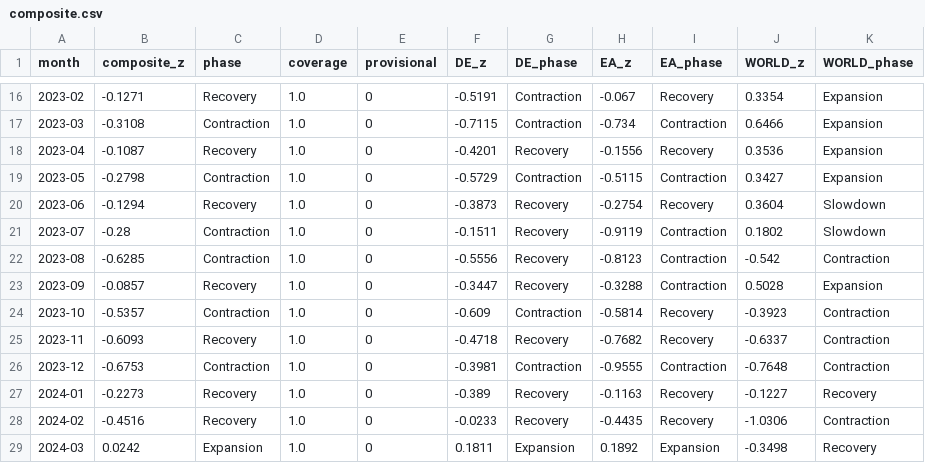
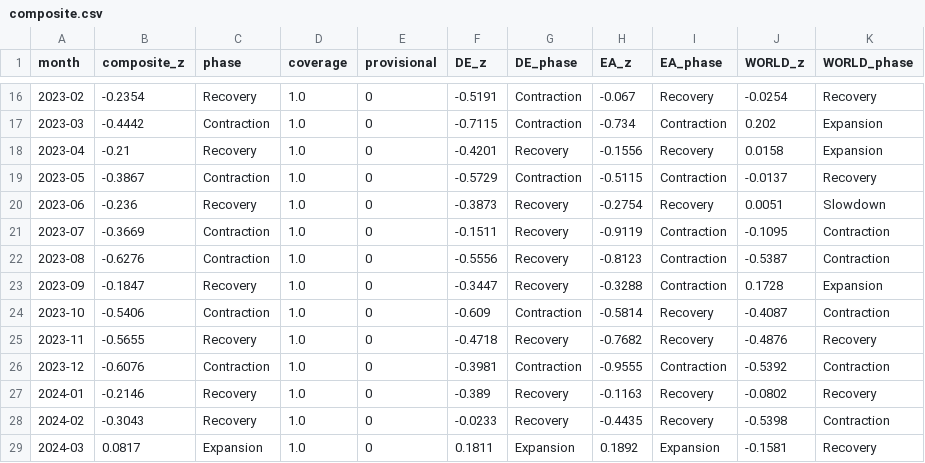
Before and after one commit to benrogacki/scoring-engine, a CSV file: live/composite.csv, drawn as a sheet; only a part is shown, gaps mark what is left out; the diff covers the shown part only.

```diff
--- a/live/composite.csv
+++ b/live/composite.csv
@@ -16,14 +16,14 @@ month,composite_z,phase,coverage,provisional,DE_z,DE_phase,EA_z,EA_phase,WORLD_z
-2023-02,-0.1271,Recovery,1.0,0,-0.5191,Contraction,-0.067,Recovery,0.3354,Expansion
-2023-03,-0.3108,Contraction,1.0,0,-0.7115,Contraction,-0.734,Contraction,0.6466,Expansion
-2023-04,-0.1087,Recovery,1.0,0,-0.4201,Recovery,-0.1556,Recovery,0.3536,Expansion
-2023-05,-0.2798,Contraction,1.0,0,-0.5729,Contraction,-0.5115,Contraction,0.3427,Expansion
-2023-06,-0.1294,Recovery,1.0,0,-0.3873,Recovery,-0.2754,Recovery,0.3604,Slowdown
-2023-07,-0.28,Contraction,1.0,0,-0.1511,Recovery,-0.9119,Contraction,0.1802,Slowdown
-2023-08,-0.6285,Contraction,1.0,0,-0.5556,Recovery,-0.8123,Contraction,-0.542,Contraction
-2023-09,-0.0857,Recovery,1.0,0,-0.3447,Recovery,-0.3288,Contraction,0.5028,Expansion
-2023-10,-0.5357,Contraction,1.0,0,-0.609,Contraction,-0.5814,Recovery,-0.3923,Contraction
-2023-11,-0.6093,Recovery,1.0,0,-0.4718,Recovery,-0.7682,Recovery,-0.6337,Contraction
-2023-12,-0.6753,Contraction,1.0,0,-0.3981,Contraction,-0.9555,Contraction,-0.7648,Contraction
-2024-01,-0.2273,Recovery,1.0,0,-0.389,Recovery,-0.1163,Recovery,-0.1227,Recovery
-2024-02,-0.4516,Recovery,1.0,0,-0.0233,Recovery,-0.4435,Recovery,-1.0306,Contraction
-2024-03,0.0242,Expansion,1.0,0,0.1811,Expansion,0.1892,Expansion,-0.3498,Recovery
+2023-02,-0.2354,Recovery,1.0,0,-0.5191,Contraction,-0.067,Recovery,-0.0254,Recovery
+2023-03,-0.4442,Contraction,1.0,0,-0.7115,Contraction,-0.734,Contraction,0.202,Expansion
+2023-04,-0.21,Recovery,1.0,0,-0.4201,Recovery,-0.1556,Recovery,0.0158,Expansion
+2023-05,-0.3867,Contraction,1.0,0,-0.5729,Contraction,-0.5115,Contraction,-0.0137,Recovery
+2023-06,-0.236,Recovery,1.0,0,-0.3873,Recovery,-0.2754,Recovery,0.0051,Slowdown
+2023-07,-0.3669,Contraction,1.0,0,-0.1511,Recovery,-0.9119,Contraction,-0.1095,Contraction
+2023-08,-0.6276,Contraction,1.0,0,-0.5556,Recovery,-0.8123,Contraction,-0.5387,Contraction
+2023-09,-0.1847,Recovery,1.0,0,-0.3447,Recovery,-0.3288,Contraction,0.1728,Expansion
+2023-10,-0.5406,Contraction,1.0,0,-0.609,Contraction,-0.5814,Recovery,-0.4087,Contraction
+2023-11,-0.5655,Recovery,1.0,0,-0.4718,Recovery,-0.7682,Recovery,-0.4876,Recovery
+2023-12,-0.6076,Contraction,1.0,0,-0.3981,Contraction,-0.9555,Contraction,-0.5392,Contraction
+2024-01,-0.2146,Recovery,1.0,0,-0.389,Recovery,-0.1163,Recovery,-0.0802,Recovery
+2024-02,-0.3043,Recovery,1.0,0,-0.0233,Recovery,-0.4435,Recovery,-0.5398,Contraction
+2024-03,0.0817,Expansion,1.0,0,0.1811,Expansion,0.1892,Expansion,-0.1581,Recovery
```
Also changed, not shown: 102 edited cells elsewhere in this file, live/indicator_panel.csv, live/turning_points.csv, 5 other files.
